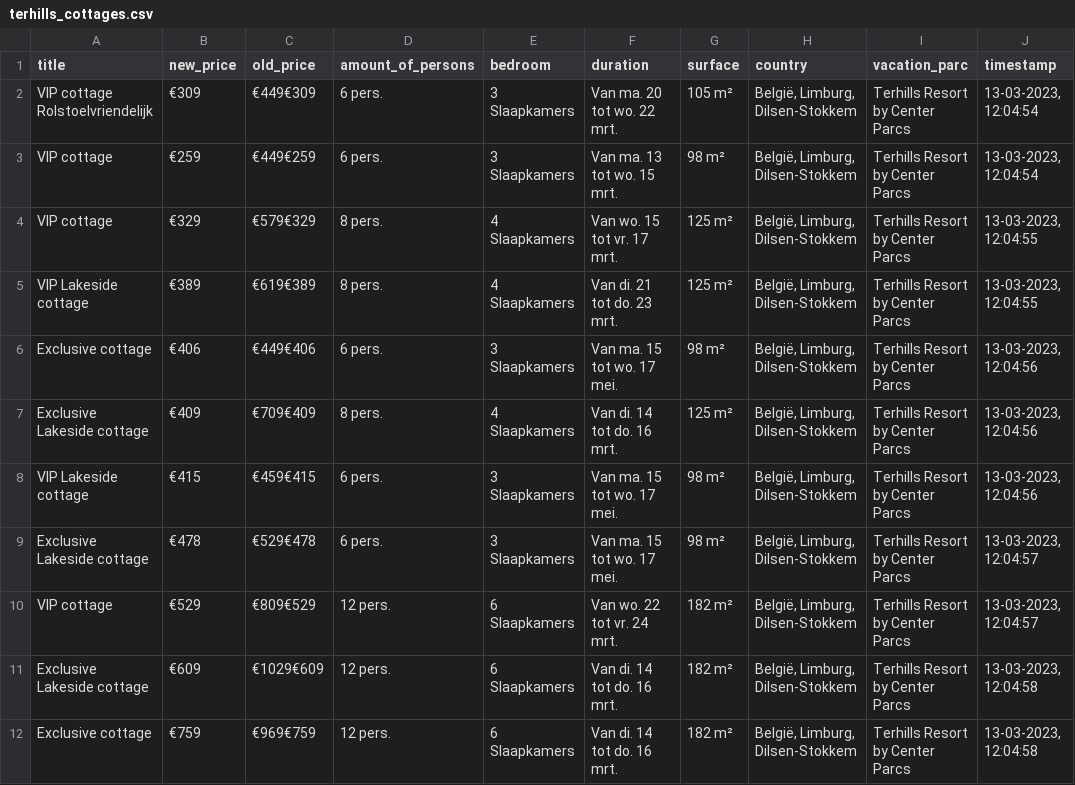
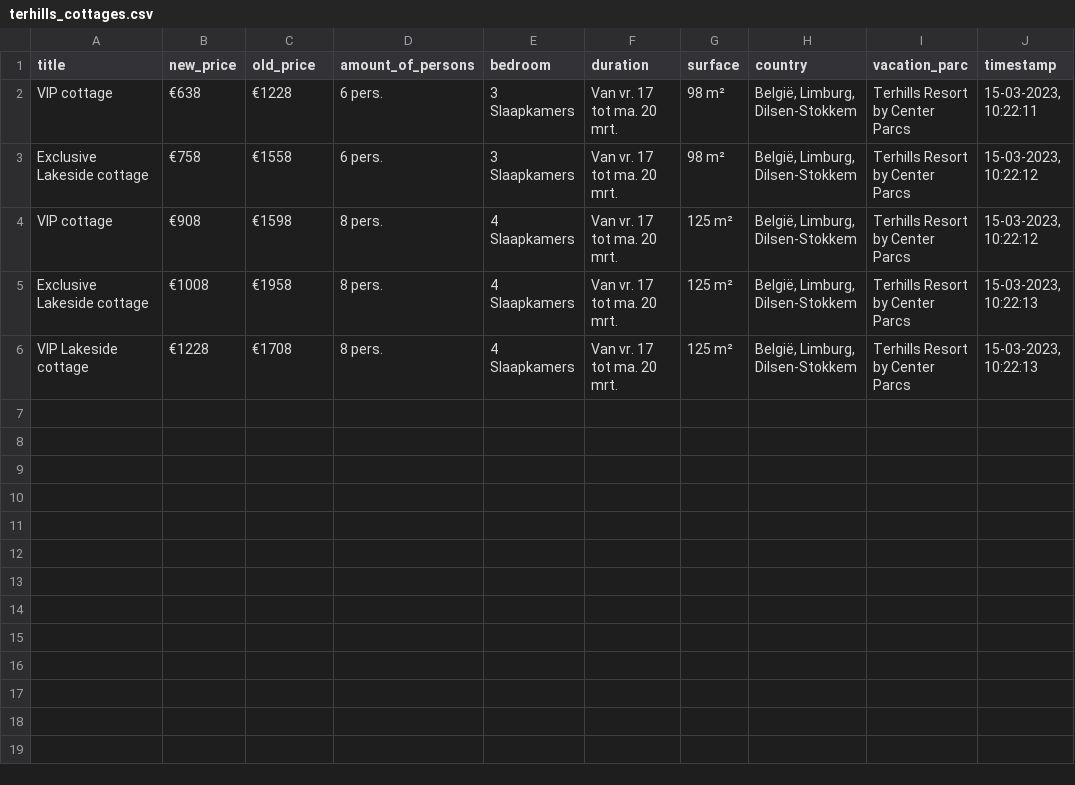
Before and after one commit to WouterV2207/webscraper_centerparcs, a CSV file: belgie/terhills_cottages.csv, drawn as a sheet.

```diff
--- a/belgie/terhills_cottages.csv
+++ b/belgie/terhills_cottages.csv
@@ -1,12 +1,6 @@
 title,new_price,old_price,amount_of_persons,bedroom,duration,surface,country,vacation_parc,timestamp
-VIP cottage Rolstoelvriendelijk,€309,€449€309,6 pers.,3 Slaapkamers,Van ma. 20 tot wo. 22 mrt.,105 m²,"België, Limburg, Dilsen-Stokkem",Terhills Resort by Center Parcs,"13-03-2023, 12:04:54"
-VIP cottage,€259,€449€259,6 pers.,3 Slaapkamers,Van ma. 13 tot wo. 15 mrt.,98 m²,"België, Limburg, Dilsen-Stokkem",Terhills Resort by Center Parcs,"13-03-2023, 12:04:54"
-VIP cottage,€329,€579€329,8 pers.,4 Slaapkamers,Van wo. 15 tot vr. 17 mrt.,125 m²,"België, Limburg, Dilsen-Stokkem",Terhills Resort by Center Parcs,"13-03-2023, 12:04:55"
-VIP Lakeside cottage,€389,€619€389,8 pers.,4 Slaapkamers,Van di. 21 tot do. 23 mrt.,125 m²,"België, Limburg, Dilsen-Stokkem",Terhills Resort by Center Parcs,"13-03-2023, 12:04:55"
-Exclusive cottage,€406,€449€406,6 pers.,3 Slaapkamers,Van ma. 15 tot wo. 17 mei.,98 m²,"België, Limburg, Dilsen-Stokkem",Terhills Resort by Center Parcs,"13-03-2023, 12:04:56"
-Exclusive Lakeside cottage,€409,€709€409,8 pers.,4 Slaapkamers,Van di. 14 tot do. 16 mrt.,125 m²,"België, Limburg, Dilsen-Stokkem",Terhills Resort by Center Parcs,"13-03-2023, 12:04:56"
-VIP Lakeside cottage,€415,€459€415,6 pers.,3 Slaapkamers,Van ma. 15 tot wo. 17 mei.,98 m²,"België, Limburg, Dilsen-Stokkem",Terhills Resort by Center Parcs,"13-03-2023, 12:04:56"
-Exclusive Lakeside cottage,€478,€529€478,6 pers.,3 Slaapkamers,Van ma. 15 tot wo. 17 mei.,98 m²,"België, Limburg, Dilsen-Stokkem",Terhills Resort by Center Parcs,"13-03-2023, 12:04:57"
-VIP cottage,€529,€809€529,12 pers.,6 Slaapkamers,Van wo. 22 tot vr. 24 mrt.,182 m²,"België, Limburg, Dilsen-Stokkem",Terhills Resort by Center Parcs,"13-03-2023, 12:04:57"
-Exclusive Lakeside cottage,€609,€1029€609,12 pers.,6 Slaapkamers,Van di. 14 tot do. 16 mrt.,182 m²,"België, Limburg, Dilsen-Stokkem",Terhills Resort by Center Parcs,"13-03-2023, 12:04:58"
-Exclusive cottage,€759,€969€759,12 pers.,6 Slaapkamers,Van di. 14 tot do. 16 mrt.,182 m²,"België, Limburg, Dilsen-Stokkem",Terhills Resort by Center Parcs,"13-03-2023, 12:04:58"
+VIP cottage,€638,€1228,6 pers.,3 Slaapkamers,Van vr. 17 tot ma. 20 mrt.,98 m²,"België, Limburg, Dilsen-Stokkem",Terhills Resort by Center Parcs,"15-03-2023, 10:22:11"
+Exclusive Lakeside cottage,€758,€1558,6 pers.,3 Slaapkamers,Van vr. 17 tot ma. 20 mrt.,98 m²,"België, Limburg, Dilsen-Stokkem",Terhills Resort by Center Parcs,"15-03-2023, 10:22:12"
+VIP cottage,€908,€1598,8 pers.,4 Slaapkamers,Van vr. 17 tot ma. 20 mrt.,125 m²,"België, Limburg, Dilsen-Stokkem",Terhills Resort by Center Parcs,"15-03-2023, 10:22:12"
+Exclusive Lakeside cottage,€1008,€1958,8 pers.,4 Slaapkamers,Van vr. 17 tot ma. 20 mrt.,125 m²,"België, Limburg, Dilsen-Stokkem",Terhills Resort by Center Parcs,"15-03-2023, 10:22:13"
+VIP Lakeside cottage,€1228,€1708,8 pers.,4 Slaapkamers,Van vr. 17 tot ma. 20 mrt.,125 m²,"België, Limburg, Dilsen-Stokkem",Terhills Resort by Center Parcs,"15-03-2023, 10:22:13"
```
Also changed, not shown: 1 other file.
